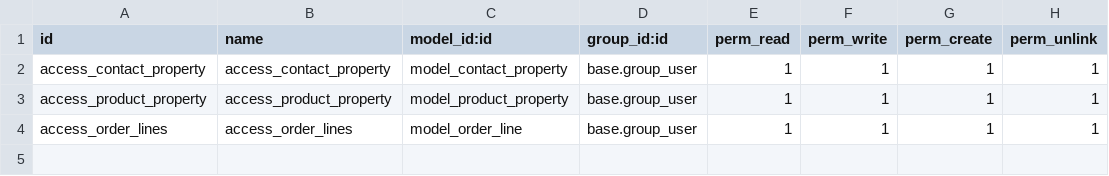
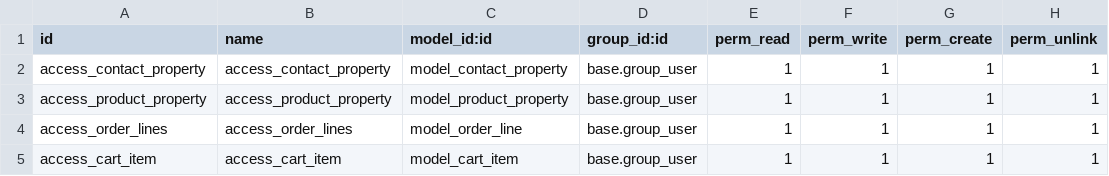
Before and after one commit to sjai-odoo/FarmCommerce, a CSV file: Farming/security/ir.model.access.csv, drawn as a sheet; the diff names each change by its address in the sheet, - before the commit and + after, or states it on an @@ line.

Commit message:
Cart

```diff
--- a/Farming/security/ir.model.access.csv
+++ b/Farming/security/ir.model.access.csv
+row 5: access_cart_item | access_cart_item | model_cart_item | base.group_user | 1 | 1 | 1 | 1
```
Also changed, not shown: 10 other files.
